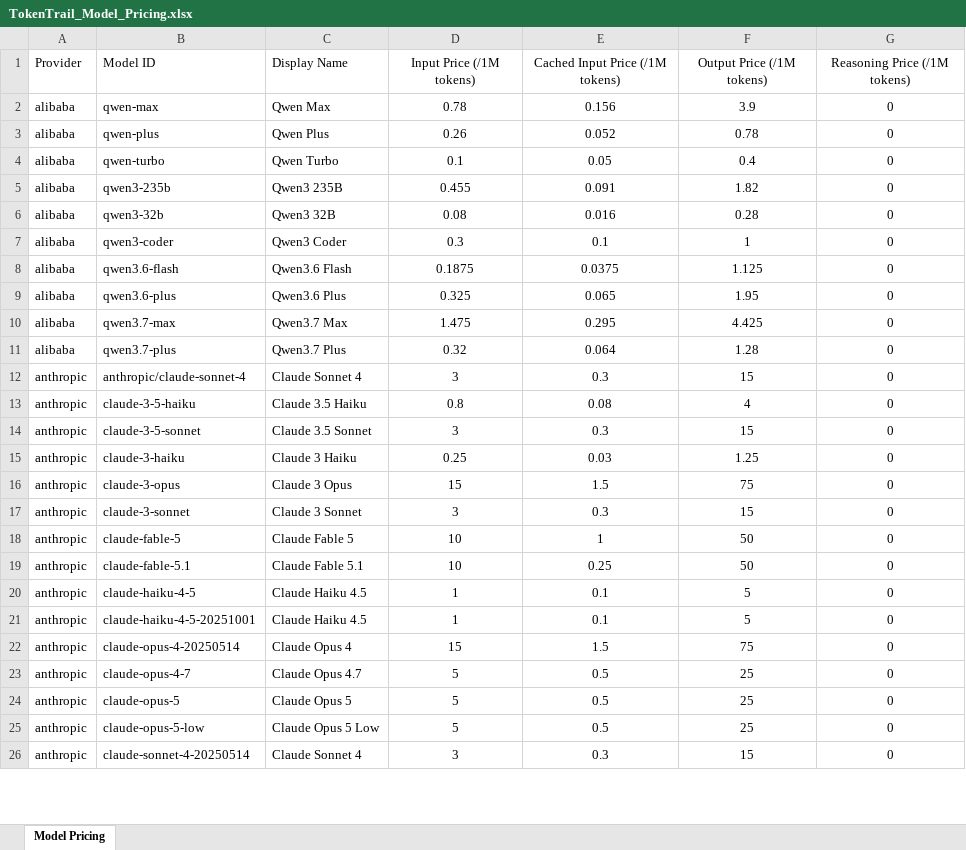
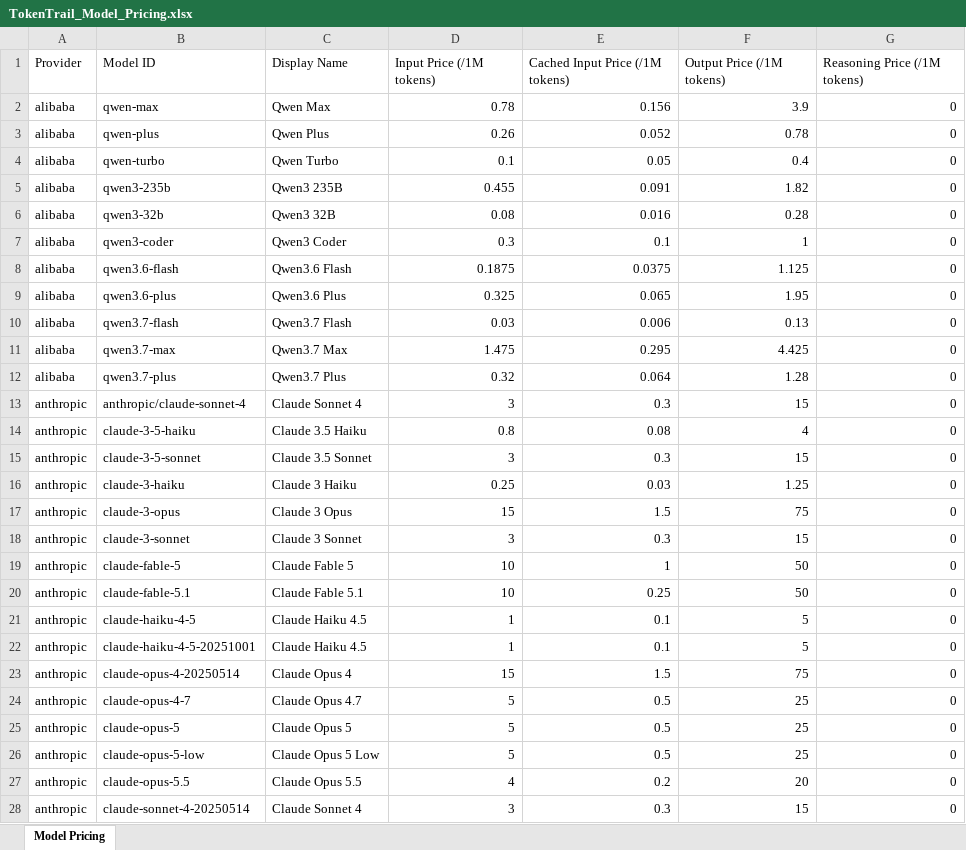
Before and after one commit to shengshuyuan/TokenTrail, an Excel workbook: TokenTrail_Model_Pricing.xlsx, sheet Model Pricing, drawn as a sheet; only a part is shown; values as stored, in another font and other column widths than the file's, no borders; addresses are those after the commit; the diff covers the shown part only; the diff names each change by its address in the sheet, - before the commit and + after, or states it on an @@ line.

Commit message:
fix: refresh model pricing from current OpenRouter rates
Add the GPT-6, Claude Opus 5.5, Grok 4.7, GLM 5.3, DeepSeek V4.1, Qwen3.7 Flash, and MiMo V2.6 rates, and update models whose published prices changed. Regenerate the pricing spreadsheet from the same catalog.

```diff
--- a/TokenTrail_Model_Pricing.xlsx (sheet Model Pricing)
+++ b/TokenTrail_Model_Pricing.xlsx (sheet Model Pricing)
-D1:G1 alignment: center
+D1:G1 alignment: left
-D2:G9 alignment: center
+D2:G9 alignment: right
+row 10: alibaba | qwen3.7-flash | Qwen3.7 Flash | 0.03 | 0.006 | 0.13 | 0
-D11:G26 alignment: center
+D11:G26 alignment: right
+row 27: anthropic | claude-opus-5.5 | Claude Opus 5.5 | 4 | 0.2 | 20 | 0
-D28:G28 alignment: center
+D28:G28 alignment: right
```
Also changed, not shown: 16 added rows, 22 edited cells and cell formats elsewhere in this sheet, 1 other file.
